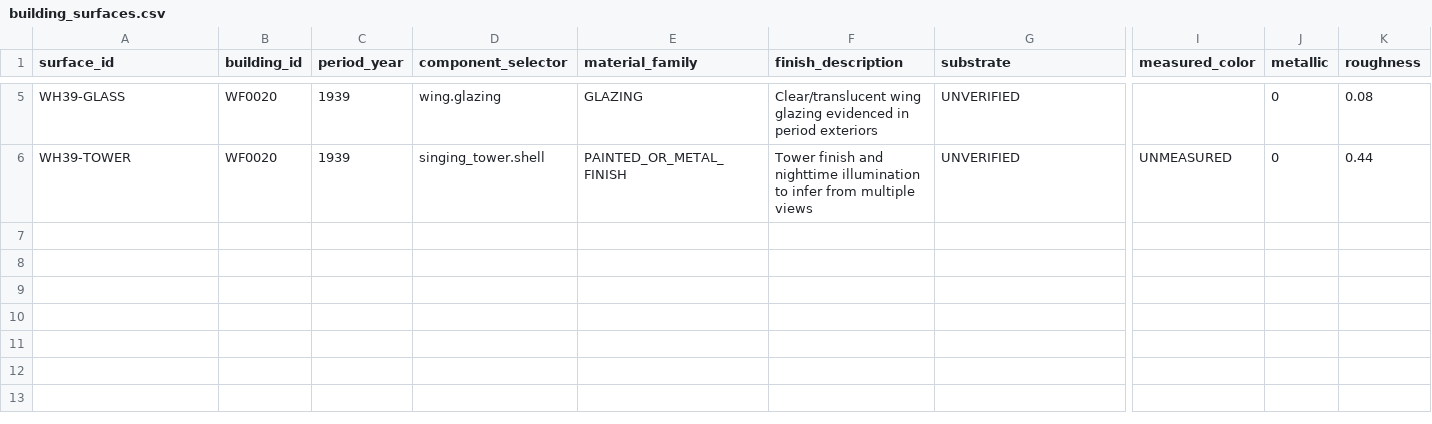
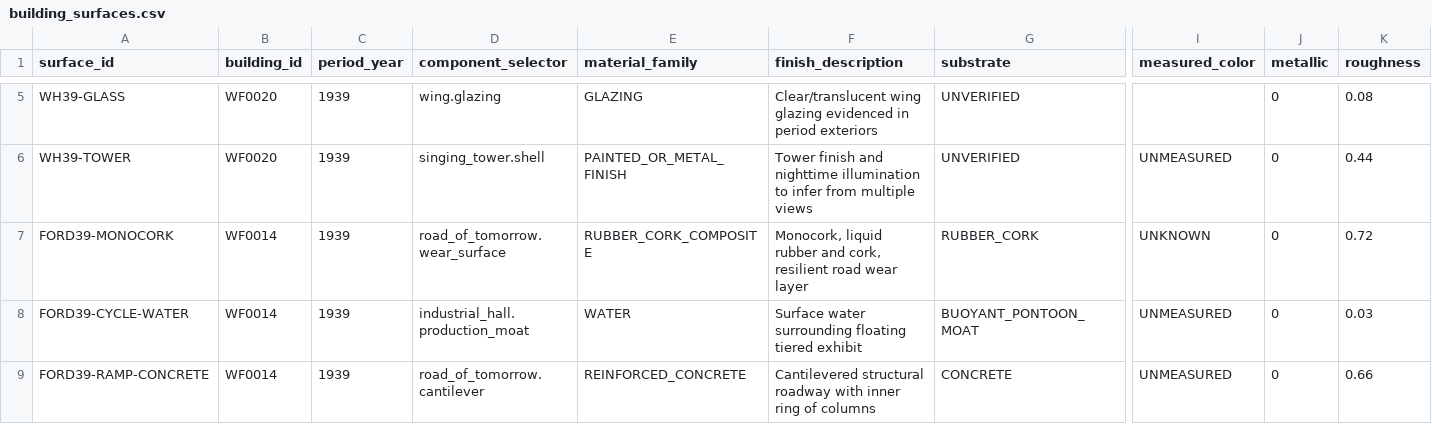
Before and after one commit to cameronprops/TheFlushingMeadowProject, a CSV file: catalog/building_surfaces.csv, drawn as a sheet; only a part is shown, gaps mark what is left out; rows hold the shown columns only; the diff names each change by its address in the sheet, - before the commit and + after, or states it on an @@ line.

Commit message:
research(fmp): seed Ford Monocork, concrete and water material recipes with source tags

```diff
--- a/catalog/building_surfaces.csv
+++ b/catalog/building_surfaces.csv
+row 7: FORD39-MONOCORK | WF0014 | 1939 | road_of_tomorrow.wear_surface | RUBBER_CORK_COMPOSITE | Monocork, liquid rubber and cork, resilient road wear layer | RUBBER_CORK | UNKNOWN | 0 | 0.72
+row 8: FORD39-CYCLE-WATER | WF0014 | 1939 | industrial_hall.production_moat | WATER | Surface water surrounding floating tiered exhibit | BUOYANT_PONTOON_MOAT | UNMEASURED | 0 | 0.03
+row 9: FORD39-RAMP-CONCRETE | WF0014 | 1939 | road_of_tomorrow.cantilever | REINFORCED_CONCRETE | Cantilevered structural roadway with inner ring of columns | CONCRETE | UNMEASURED | 0 | 0.66
```
